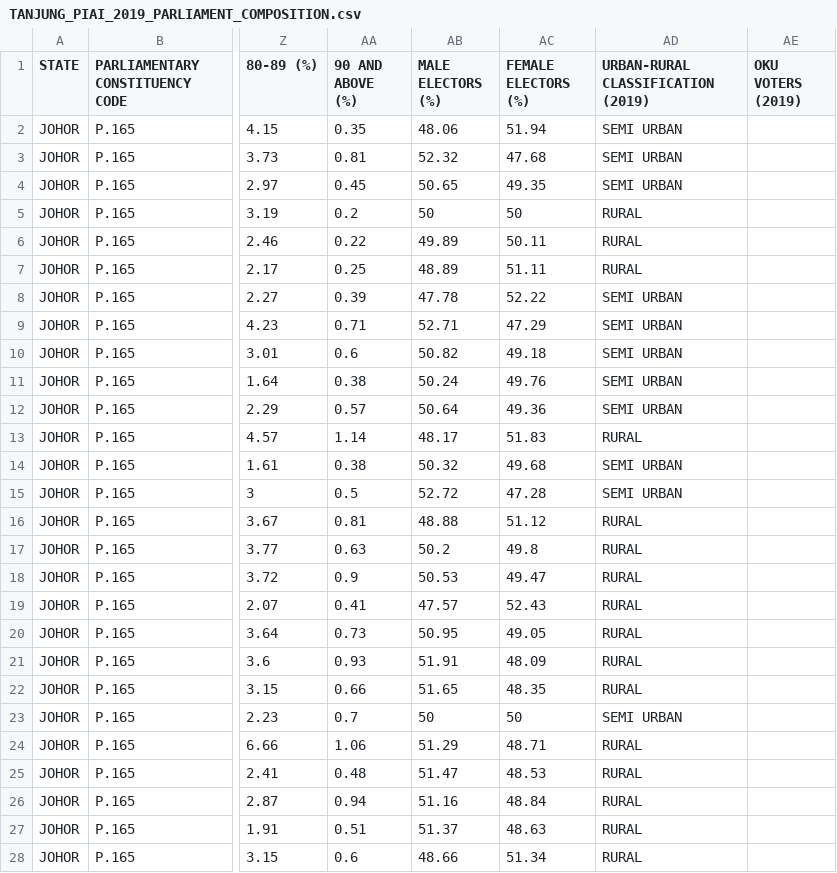
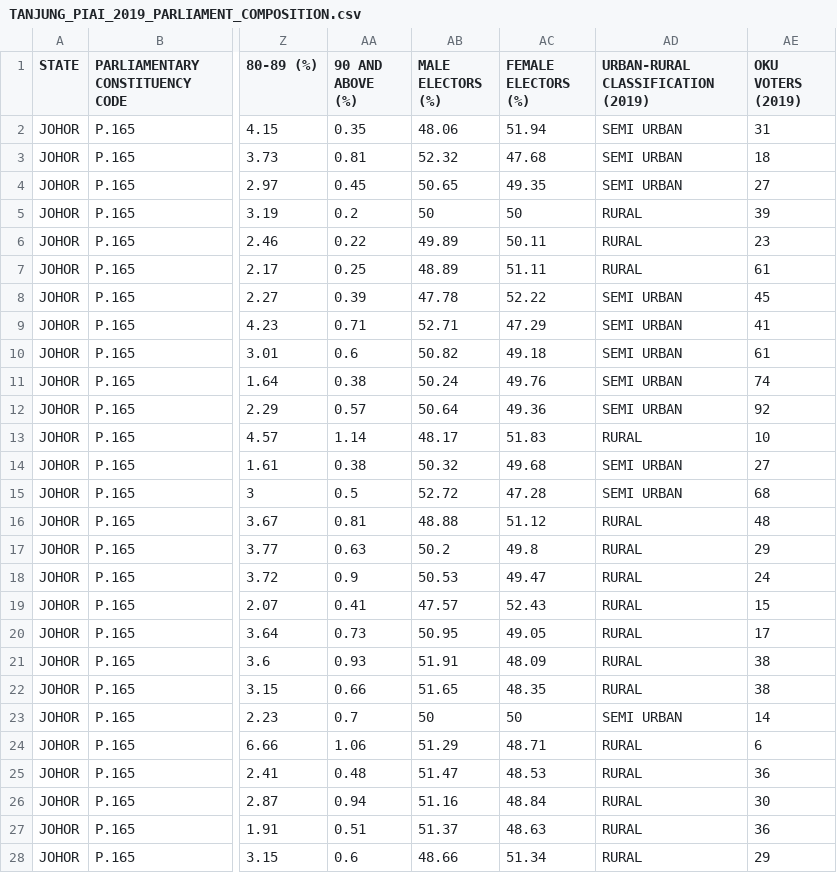
Before and after one commit to TindakMalaysia/By-Elections, a CSV file: 2019/5. TANJUNG PIAI/TANJUNG_PIAI_2019_PARLIAMENT_COMPOSITION.csv, drawn as a sheet; only a part is shown, gaps mark what is left out; the diff names each change by its address in the sheet, - before the commit and + after, or states it on an @@ line.

Commit message:
Add files via upload

```diff
--- a/2019/5. TANJUNG PIAI/TANJUNG_PIAI_2019_PARLIAMENT_COMPOSITION.csv
+++ b/2019/5. TANJUNG PIAI/TANJUNG_PIAI_2019_PARLIAMENT_COMPOSITION.csv
-AE2 (OKU VOTERS (2019)): (empty)
+AE2 (OKU VOTERS (2019)): 31
-AE3 (OKU VOTERS (2019)): (empty)
+AE3 (OKU VOTERS (2019)): 18
-AE4 (OKU VOTERS (2019)): (empty)
+AE4 (OKU VOTERS (2019)): 27
-AE5 (OKU VOTERS (2019)): (empty)
+AE5 (OKU VOTERS (2019)): 39
-AE6 (OKU VOTERS (2019)): (empty)
+AE6 (OKU VOTERS (2019)): 23
-AE7 (OKU VOTERS (2019)): (empty)
+AE7 (OKU VOTERS (2019)): 61
-AE8 (OKU VOTERS (2019)): (empty)
+AE8 (OKU VOTERS (2019)): 45
-AE9 (OKU VOTERS (2019)): (empty)
+AE9 (OKU VOTERS (2019)): 41
-AE10 (OKU VOTERS (2019)): (empty)
+AE10 (OKU VOTERS (2019)): 61
-AE11 (OKU VOTERS (2019)): (empty)
+AE11 (OKU VOTERS (2019)): 74
-AE12 (OKU VOTERS (2019)): (empty)
+AE12 (OKU VOTERS (2019)): 92
-AE13 (OKU VOTERS (2019)): (empty)
+AE13 (OKU VOTERS (2019)): 10
-AE14 (OKU VOTERS (2019)): (empty)
+AE14 (OKU VOTERS (2019)): 27
-AE15 (OKU VOTERS (2019)): (empty)
+AE15 (OKU VOTERS (2019)): 68
-AE16 (OKU VOTERS (2019)): (empty)
+AE16 (OKU VOTERS (2019)): 48
-AE17 (OKU VOTERS (2019)): (empty)
+AE17 (OKU VOTERS (2019)): 29
-AE18 (OKU VOTERS (2019)): (empty)
+AE18 (OKU VOTERS (2019)): 24
-AE19 (OKU VOTERS (2019)): (empty)
+AE19 (OKU VOTERS (2019)): 15
-AE20 (OKU VOTERS (2019)): (empty)
+AE20 (OKU VOTERS (2019)): 17
-AE21:AE22 (OKU VOTERS (2019)): (empty)
+AE21:AE22 (OKU VOTERS (2019)): 38
-AE23 (OKU VOTERS (2019)): (empty)
+AE23 (OKU VOTERS (2019)): 14
-AE24 (OKU VOTERS (2019)): (empty)
+AE24 (OKU VOTERS (2019)): 6
-AE25 (OKU VOTERS (2019)): (empty)
+AE25 (OKU VOTERS (2019)): 36
-AE26 (OKU VOTERS (2019)): (empty)
+AE26 (OKU VOTERS (2019)): 30
-AE27 (OKU VOTERS (2019)): (empty)
+AE27 (OKU VOTERS (2019)): 36
-AE28 (OKU VOTERS (2019)): (empty)
+AE28 (OKU VOTERS (2019)): 29
```
